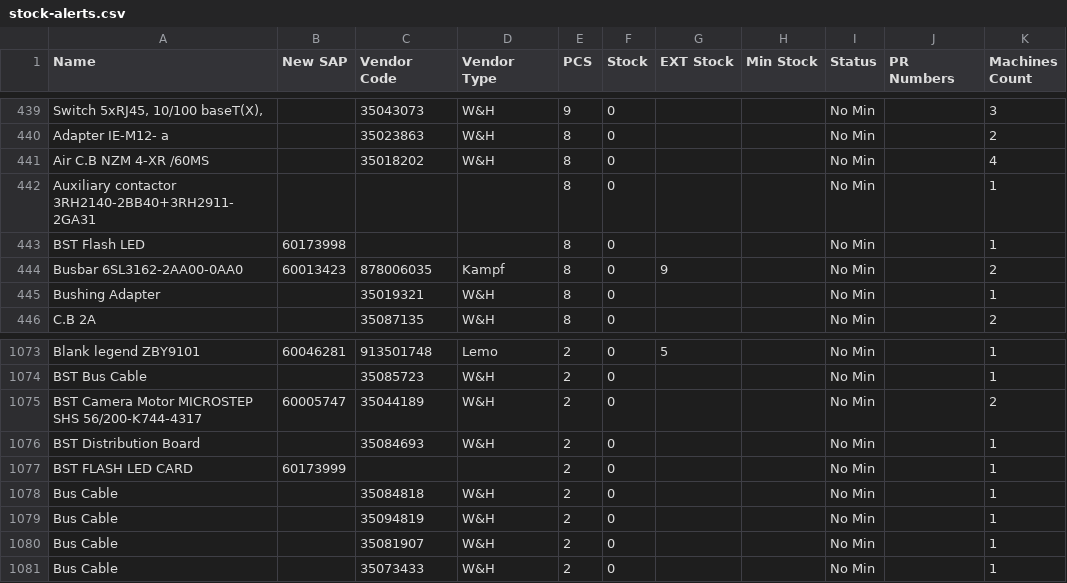
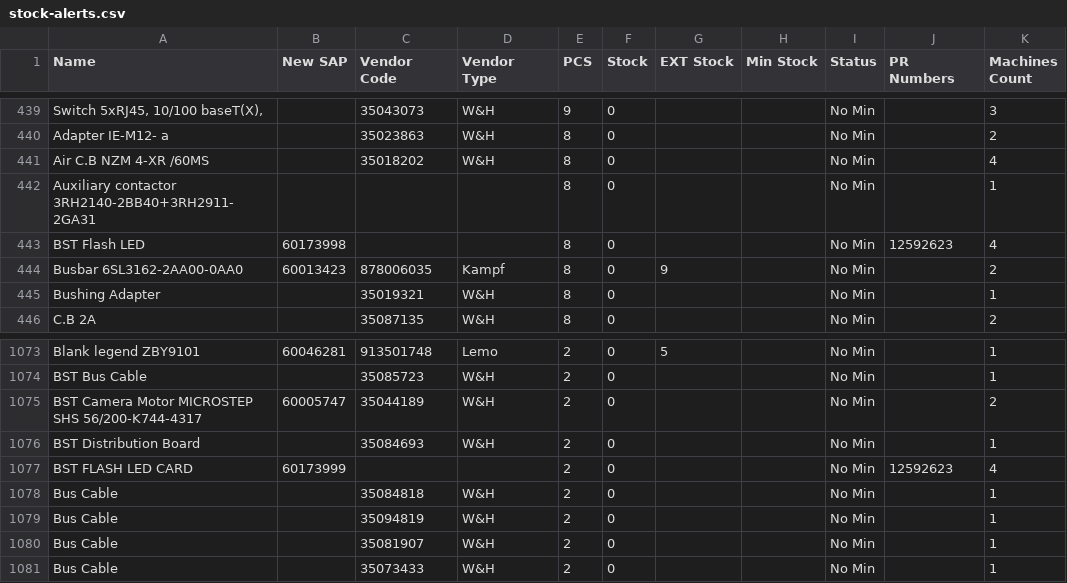
Before and after one commit to shady-3abed/Spare-parts-data, a CSV file: csv-exports/stock-alerts.csv, drawn as a sheet; only a part is shown, gaps mark what is left out.

```diff
--- a/csv-exports/stock-alerts.csv
+++ b/csv-exports/stock-alerts.csv
@@ -442,3 +442,3 @@ Air C.B NZM 4-XR /60MS,,35018202,W&H,8,0,,,No Min,,4
 Auxiliary contactor 3RH2140-2BB40+3RH2911-2GA31,,,,8,0,,,No Min,,1
-BST Flash LED,60173998,,,8,0,,,No Min,,1
+BST Flash LED,60173998,,,8,0,,,No Min,12592623,4
 Busbar 6SL3162-2AA00-0AA0,60013423,878006035,Kampf,8,0,9,,No Min,,2
@@ -1076,3 +1076,3 @@ BST Camera Motor MICROSTEP SHS 56/200-K744-4317,60005747,35044189,W&H,2,0,,,No M
 BST Distribution Board,,35084693,W&H,2,0,,,No Min,,1
-BST FLASH LED CARD,60173999,,,2,0,,,No Min,,1
+BST FLASH LED CARD,60173999,,,2,0,,,No Min,12592623,4
 Bus Cable,,35084818,W&H,2,0,,,No Min,,1
```
Also changed, not shown: csv-exports/catalog.csv, csv-exports/stock-analysis.csv, 1 other file.
